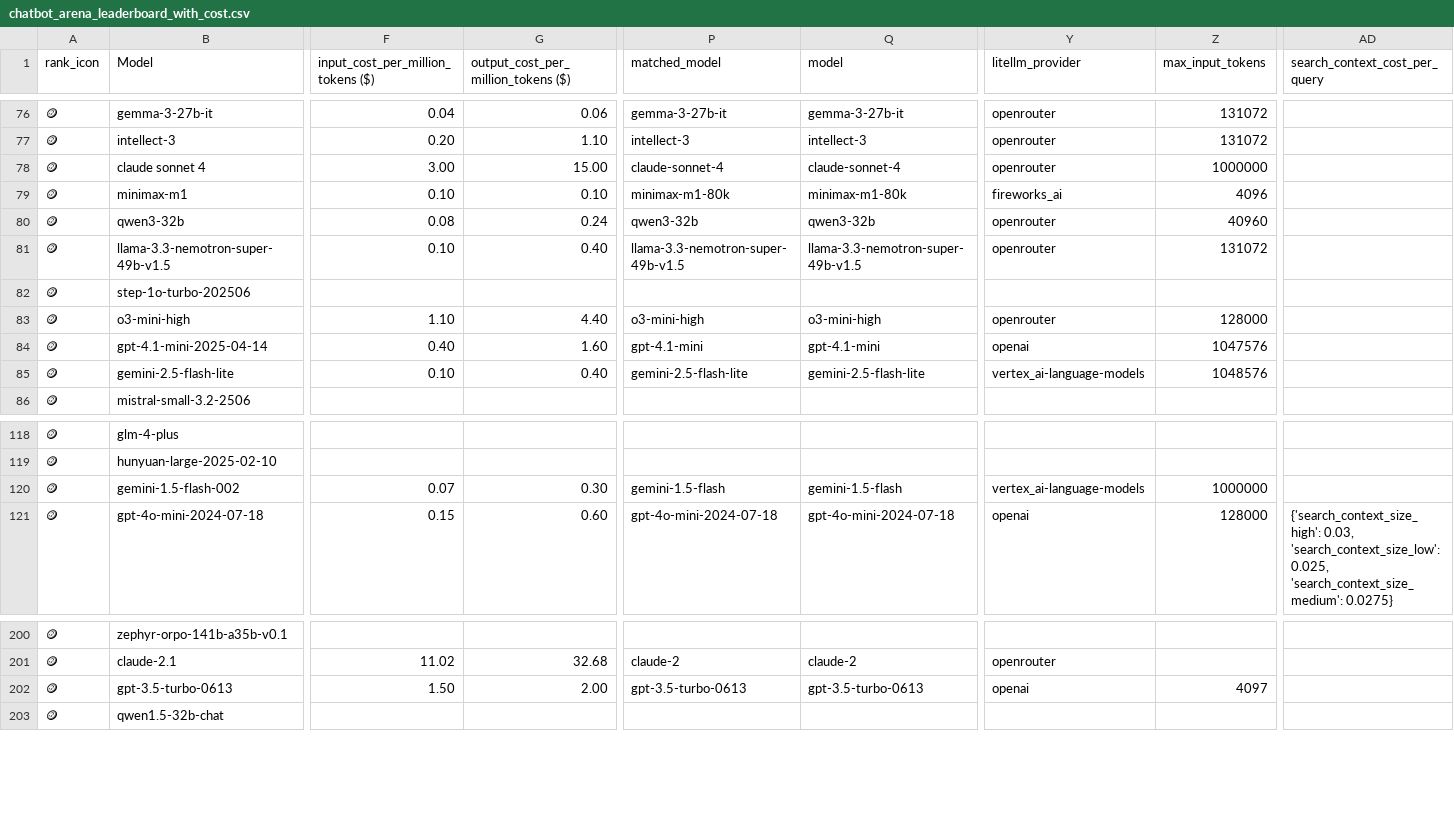
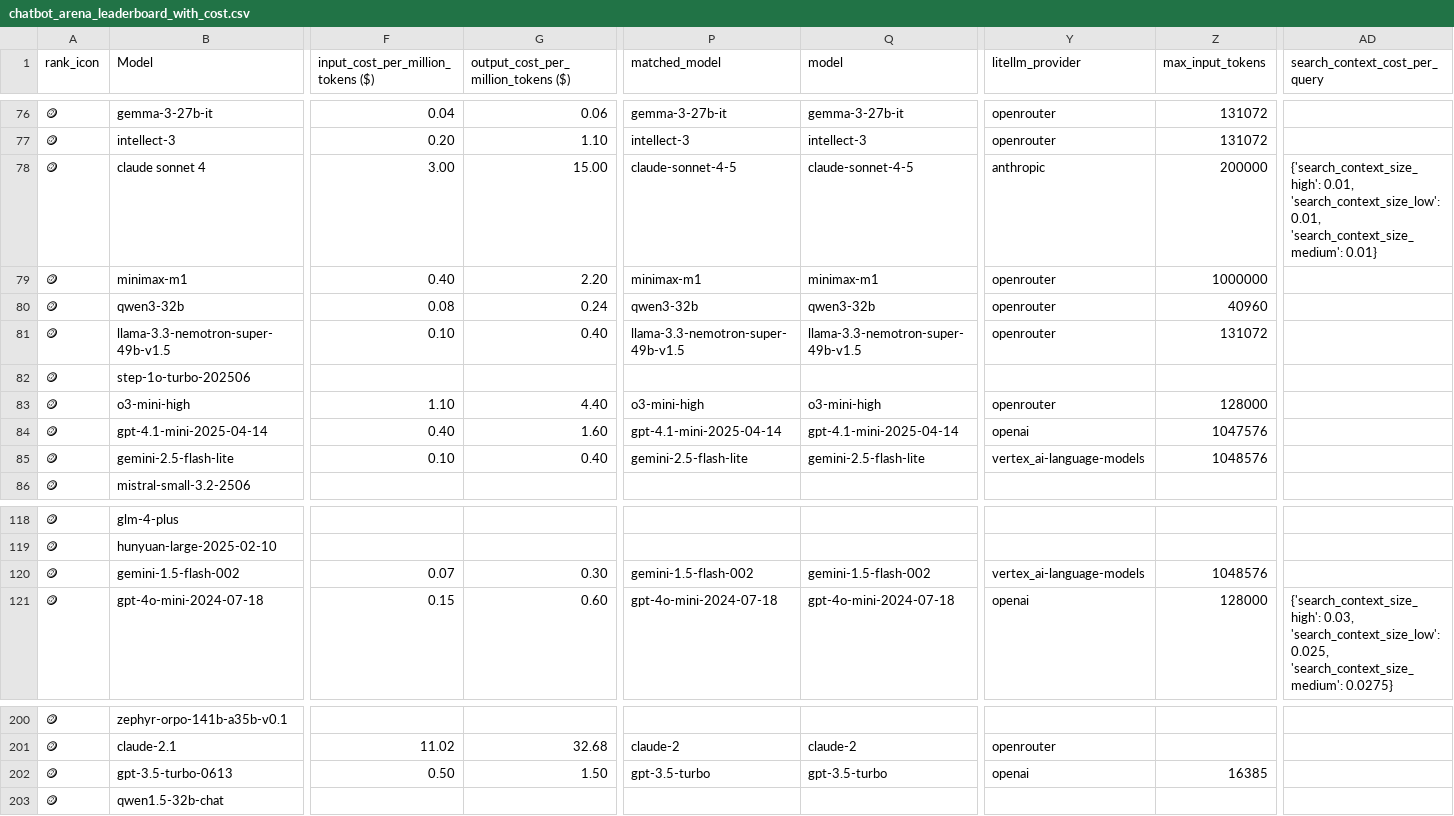
Before and after one commit to ZachLaik/compare-models, a CSV file: chatbot_arena_leaderboard_with_cost.csv, drawn as a sheet; only a part is shown, gaps mark what is left out; the diff covers the shown part only; the diff names each change by its address in the sheet, - before the commit and + after, or states it on an @@ line.

Commit message:
chore: daily leaderboard refresh [skip ci]

```diff
--- a/chatbot_arena_leaderboard_with_cost.csv
+++ b/chatbot_arena_leaderboard_with_cost.csv
-P78 (matched_model): claude-sonnet-4
+P78 (matched_model): claude-sonnet-4-5
-Q78 (model): claude-sonnet-4
+Q78 (model): claude-sonnet-4-5
-Y78 (litellm_provider): openrouter
+Y78 (litellm_provider): anthropic
-Z78 (max_input_tokens): 1000000
+Z78 (max_input_tokens): 200000
-AD78 (search_context_cost_per_query): (empty)
+AD78 (search_context_cost_per_query): {'search_context_size_high': 0.01, 'search_context_size_low': 0.01, 'search_context_size_medium': 0.01}
-F79: 0.10
+F79: 0.40
-G79: 0.10
+G79: 2.20
-P79 (matched_model): minimax-m1-80k
+P79 (matched_model): minimax-m1
-Q79 (model): minimax-m1-80k
+Q79 (model): minimax-m1
-Y79 (litellm_provider): fireworks_ai
+Y79 (litellm_provider): openrouter
-Z79 (max_input_tokens): 4096
+Z79 (max_input_tokens): 1000000
-P84 (matched_model): gpt-4.1-mini
+P84 (matched_model): gpt-4.1-mini-2025-04-14
-Q84 (model): gpt-4.1-mini
+Q84 (model): gpt-4.1-mini-2025-04-14
-P120 (matched_model): gemini-1.5-flash
+P120 (matched_model): gemini-1.5-flash-002
-Q120 (model): gemini-1.5-flash
+Q120 (model): gemini-1.5-flash-002
-Z120 (max_input_tokens): 1000000
+Z120 (max_input_tokens): 1048576
-F202: 1.50
+F202: 0.50
-G202: 2.00
+G202: 1.50
-P202 (matched_model): gpt-3.5-turbo-0613
+P202 (matched_model): gpt-3.5-turbo
-Q202 (model): gpt-3.5-turbo-0613
+Q202 (model): gpt-3.5-turbo
-Z202 (max_input_tokens): 4097
+Z202 (max_input_tokens): 16385
```
Also changed, not shown: 172 edited cells elsewhere in this file, 1 other file.
